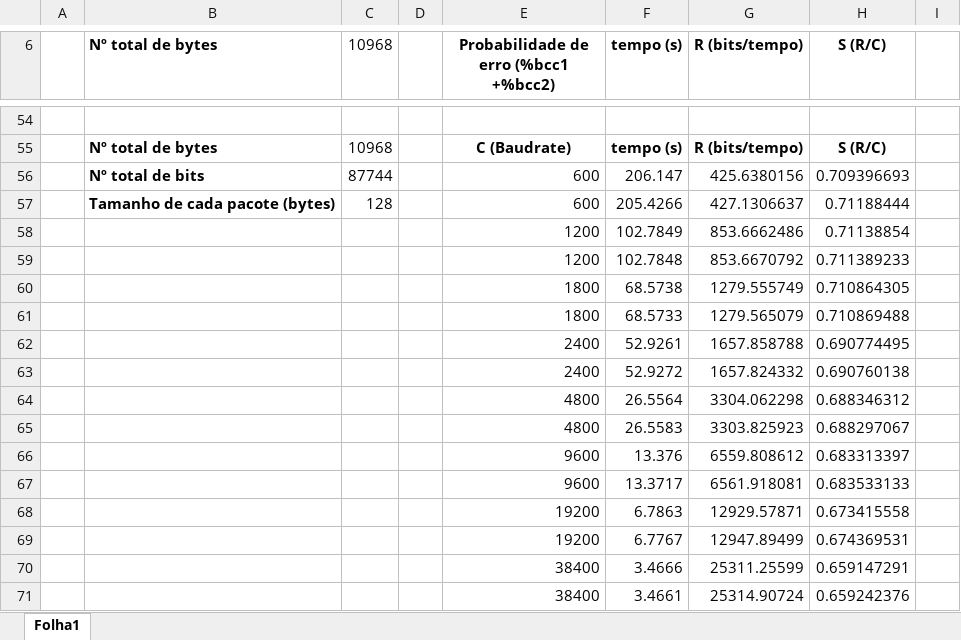
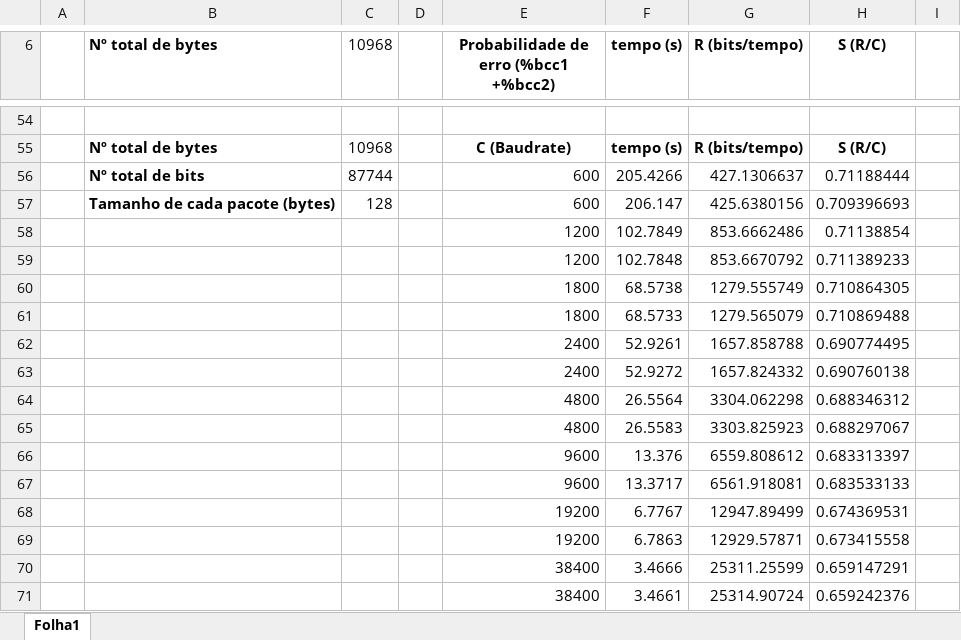
Before and after one commit to luisnmartins/feup-rcom, an Excel workbook: projeto 1/testes.xlsx, sheet Folha1, drawn as a sheet; only a part is shown, gaps mark what is left out; values as stored, in another font and other column widths than the file's, no borders; charts and pictures not drawn; removed rows and columns are numbered as before the commit, all else as after; the diff names each change by its address in the sheet, - before the commit and + after, or states it on an @@ line.

```diff
--- a/projeto 1/testes.xlsx (sheet Folha1)
+++ b/projeto 1/testes.xlsx (sheet Folha1)
-row 56:  | Nº total de bits | 87744 |  | 600 | 206.147 | 425.6380156 | 0.709396693
-B56 (Nº total de bytes): Tamanho de cada pacote (bytes)
+B56 (Nº total de bytes): Nº total de bits
-C56 (10968): 128
+C56 (10968): 87744
+row 57:  | Tamanho de cada pacote (bytes) | 128 |  | 600 | 206.147 | 425.6380156 | 0.709396693
@@ row 69 moved to row 68: 19200 @@
```
Also changed, not shown: formulas that keep their value, charts or pictures, 1 other file.
